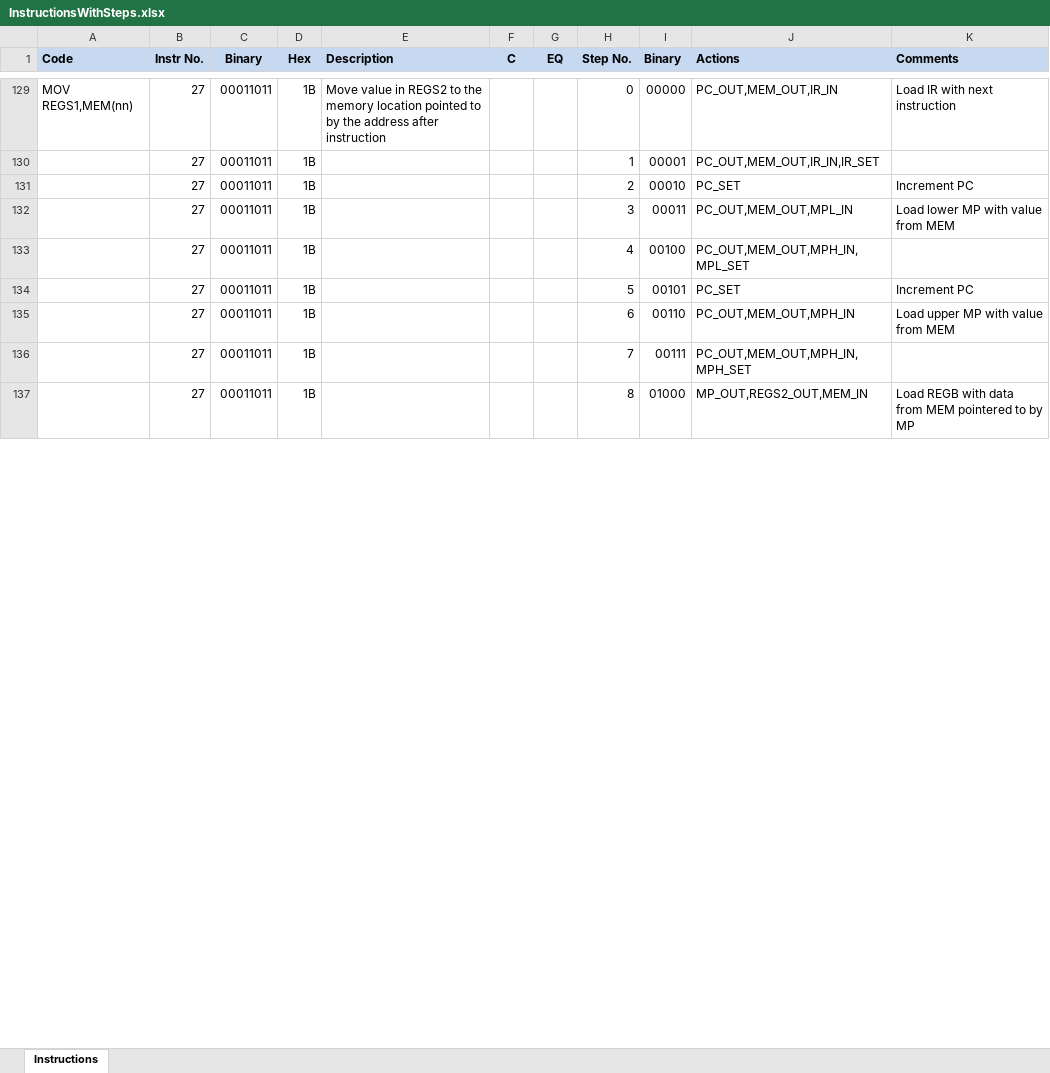
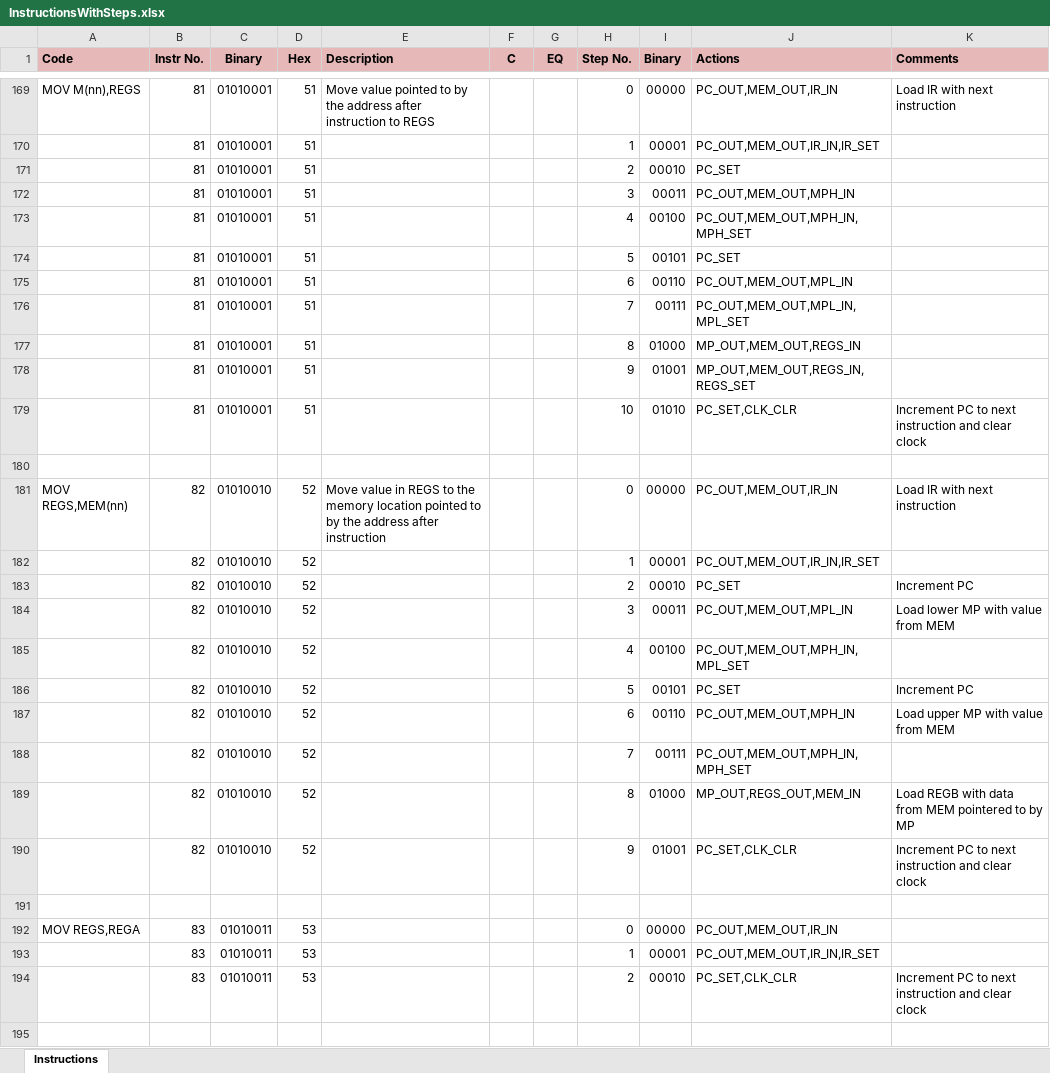
Before and after one commit to pcwarner/CPU, an Excel workbook: src/resources/instructions/InstructionsWithSteps.xlsx, sheet Instructions, drawn as a sheet; only a part is shown, gaps mark what is left out; values as stored, in another font and other column widths than the file's, no borders; addresses are those after the commit; the diff covers the shown part only; the diff names each change by its address in the sheet, - before the commit and + after, or states it on an @@ line.

Commit message:
HEX display address, updates to instructions and changes to REGF and IR PCBs.

```diff
--- a/src/resources/instructions/InstructionsWithSteps.xlsx (sheet Instructions)
+++ b/src/resources/instructions/InstructionsWithSteps.xlsx (sheet Instructions)
-A1:K1 fill: #C6D9F1
+A1:K1 fill: #E6B9B8
-A169 (Code): MOV REGS1,MEM(nn)
+A169 (Code): MOV M(nn),REGS
-B169:B170 (Instr No.): 27
+B169:B170 (Instr No.): 81
-C169:C170 (Binary): 00011011
+C169:C170 (Binary): 01010001
-D169:D170 (Hex): 1B
+D169:D170 (Hex): 51
-E169 (Description): Move value in REGS2 to the memory location pointed to by the address after instruction
+E169 (Description): Move value pointed to by the address after instruction to REGS
+row 171:  | 81 | 01010001 | 51 |  |  |  | 2 | 00010 | PC_SET
+row 172:  | 81 | 01010001 | 51 |  |  |  | 3 | 00011 | PC_OUT,MEM_OUT,MPH_IN
+row 173:  | 81 | 01010001 | 51 |  |  |  | 4 | 00100 | PC_OUT,MEM_OUT,MPH_IN,MPH_SET
+row 174:  | 81 | 01010001 | 51 |  |  |  | 5 | 00101 | PC_SET
+row 175:  | 81 | 01010001 | 51 |  |  |  | 6 | 00110 | PC_OUT,MEM_OUT,MPL_IN
+row 176:  | 81 | 01010001 | 51 |  |  |  | 7 | 00111 | PC_OUT,MEM_OUT,MPL_IN,MPL_SET
+row 177:  | 81 | 01010001 | 51 |  |  |  | 8 | 01000 | MP_OUT,MEM_OUT,REGS_IN
+row 178:  | 81 | 01010001 | 51 |  |  |  | 9 | 01001 | MP_OUT,MEM_OUT,REGS_IN,REGS_SET
+row 179:  | 81 | 01010001 | 51 |  |  |  | 10 | 01010 | PC_SET,CLK_CLR | Increment PC to next instruction and clear clock
+row 180: (empty)
+row 181: MOV REGS,MEM(nn) | 82 | 01010010 | 52 | Move value in REGS to the memory location pointed to by the address after instruction |  |  | 0 | 00000 | PC_OUT,MEM_OUT,IR_IN | Load IR with next instruction
+row 182:  | 82 | 01010010 | 52 |  |  |  | 1 | 00001 | PC_OUT,MEM_OUT,IR_IN,IR_SET
-B183:B187 (Instr No.): 27
+B183:B187 (Instr No.): 82
-C183:C187 (Binary): 00011011
+C183:C187 (Binary): 01010010
-D183:D187 (Hex): 1B
+D183:D187 (Hex): 52
+row 188:  | 82 | 01010010 | 52 |  |  |  | 7 | 00111 | PC_OUT,MEM_OUT,MPH_IN,MPH_SET
+row 189:  | 82 | 01010010 | 52 |  |  |  | 8 | 01000 | MP_OUT,REGS_OUT,MEM_IN | Load REGB with data from MEM pointered to by MP
+row 190:  | 82 | 01010010 | 52 |  |  |  | 9 | 01001 | PC_SET,CLK_CLR | Increment PC to next instruction and clear clock
-row 191:  | 27 | 00011011 | 1B |  |  |  | 7 | 00111 | PC_OUT,MEM_OUT,MPH_IN,MPH_SET
+row 191: (empty)
+row 192: MOV REGS,REGA | 83 | 01010011 | 53 |  |  |  | 0 | 00000 | PC_OUT,MEM_OUT,IR_IN
+row 193:  | 83 | 01010011 | 53 |  |  |  | 1 | 00001 | PC_OUT,MEM_OUT,IR_IN,IR_SET
+row 194:  | 83 | 01010011 | 53 |  |  |  | 2 | 00010 | PC_SET,CLK_CLR | Increment PC to next instruction and clear clock
-row 195:  | 27 | 00011011 | 1B |  |  |  | 8 | 01000 | MP_OUT,REGS2_OUT,MEM_IN | Load REGB with data from MEM pointered to by MP
+row 195: (empty)
```
Also changed, not shown: 216 added rows, 76 removed rows, 75 edited cells and cell formats elsewhere in this sheet, formulas that keep their value, 17 other files.
